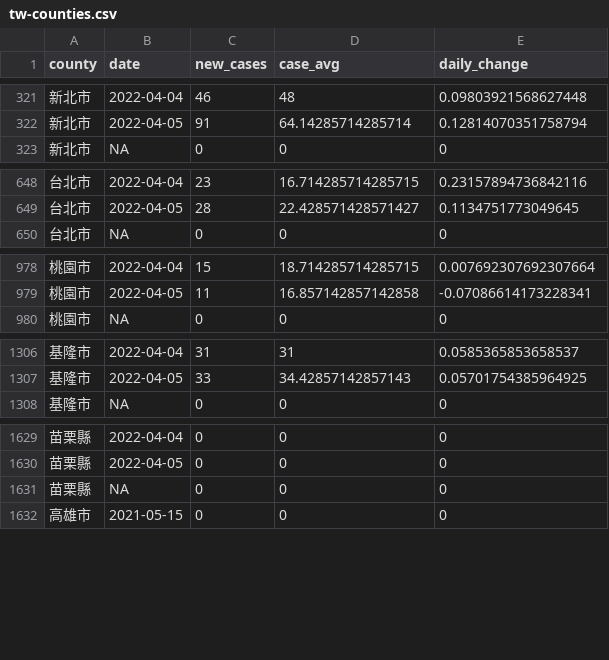
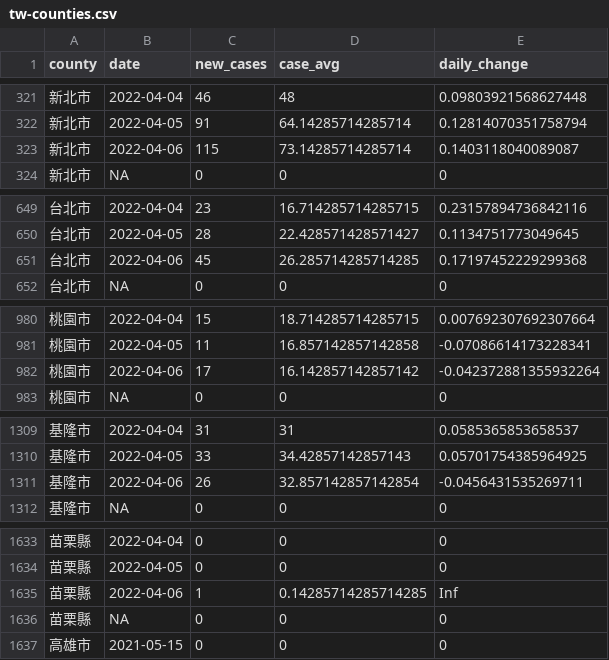
Before and after one commit to tnl-graphics/covid-19-data, a CSV file: rolling-averages/tw-counties.csv, drawn as a sheet; only a part is shown, gaps mark what is left out; the diff covers the shown part only.

Commit message:
Flat: latest data (2022-04-06T16:07:11.128Z) {   "date": "2022-04-06T16:07:11.128Z",   "files": [     {       "name": "tw-counties.csv",       "deltaBytes": 513,       "source": "https://datastore.thenewslens.com/infographic/covid-19-data/tw-counties.csv"     },     {       "name": "live/tw-counties.csv",       "deltaBytes": 0,       "source": "https://datastore.thenewslens.com/infographic/covid-19-data/live/tw-counties.csv"     },     {       "name": "live/tw.csv",       "deltaBytes": 0,       "source": "https://datastore.thenewslens.com/infographic/covid-19-data/live/tw.csv"     },     {       "name": "rolling-averages/tw-counties.csv",       "deltaBytes": 1101,       "source": "https://datastore.thenewslens.com/infographic/covid-19-data/rolling-averages/tw-counties.csv"     }   ] }

```diff
--- a/rolling-averages/tw-counties.csv
+++ b/rolling-averages/tw-counties.csv
@@ -322,2 +322,3 @@ county,date,new_cases,case_avg,daily_change
 新北市,2022-04-05,91,64.14285714285714,0.12814070351758794
+新北市,2022-04-06,115,73.14285714285714,0.1403118040089087
 新北市,NA,0,0,0
@@ -649,2 +650,3 @@ county,date,new_cases,case_avg,daily_change
 台北市,2022-04-05,28,22.428571428571427,0.1134751773049645
+台北市,2022-04-06,45,26.285714285714285,0.17197452229299368
 台北市,NA,0,0,0
@@ -979,2 +981,3 @@ county,date,new_cases,case_avg,daily_change
 桃園市,2022-04-05,11,16.857142857142858,-0.07086614173228341
+桃園市,2022-04-06,17,16.142857142857142,-0.042372881355932264
 桃園市,NA,0,0,0
@@ -1307,2 +1310,3 @@ county,date,new_cases,case_avg,daily_change
 基隆市,2022-04-05,33,34.42857142857143,0.05701754385964925
+基隆市,2022-04-06,26,32.857142857142854,-0.0456431535269711
 基隆市,NA,0,0,0
@@ -1630,2 +1634,3 @@ county,date,new_cases,case_avg,daily_change
 苗栗縣,2022-04-05,0,0,0
+苗栗縣,2022-04-06,1,0.14285714285714285,Inf
 苗栗縣,NA,0,0,0
```
Also changed, not shown: 17 added rows elsewhere in this file, live/tw-counties.csv, tw-counties.csv, 1 other file.
